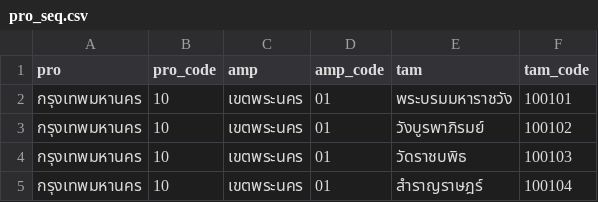
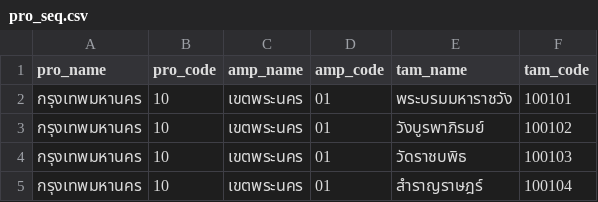
Before and after one commit to chakrit39/event2023, a CSV file: pro_seq.csv, drawn as a sheet; only a part is shown.

Commit message:
Update pro_seq.csv

```diff
--- a/pro_seq.csv
+++ b/pro_seq.csv
@@ -1,2 +1,2 @@
-pro,pro_code,amp,amp_code,tam,tam_code
+pro_name,pro_code,amp_name,amp_code,tam_name,tam_code
 กรุงเทพมหานคร,10,เขตพระนคร,01,พระบรมมหาราชวัง,100101
```
